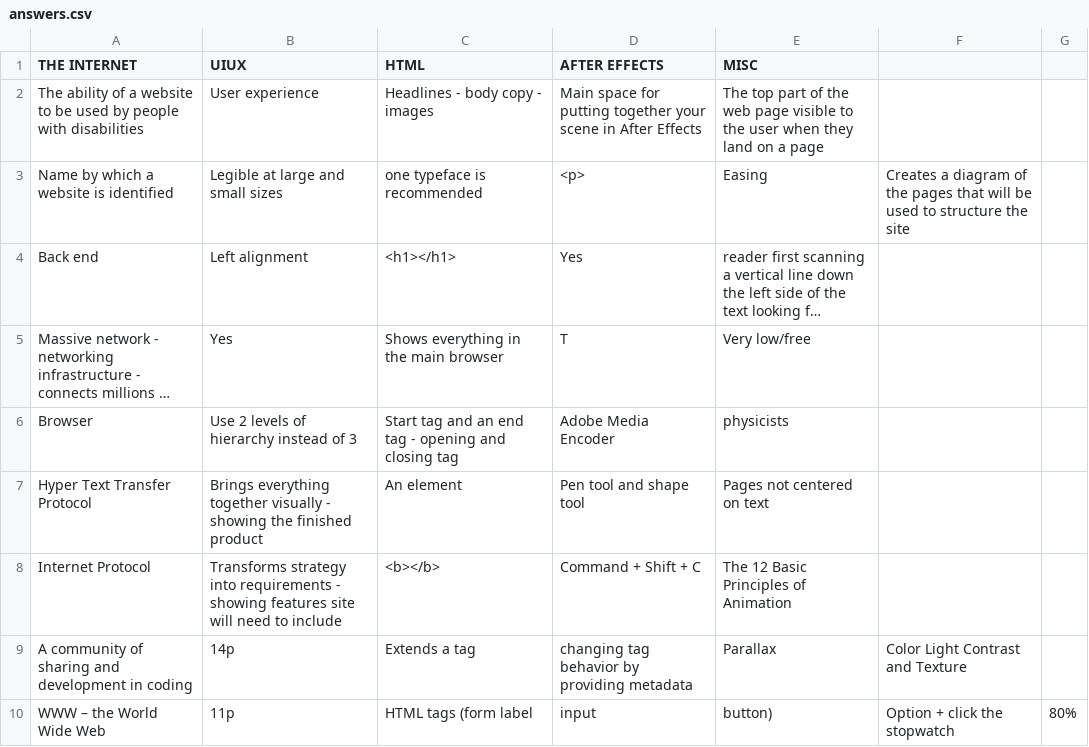
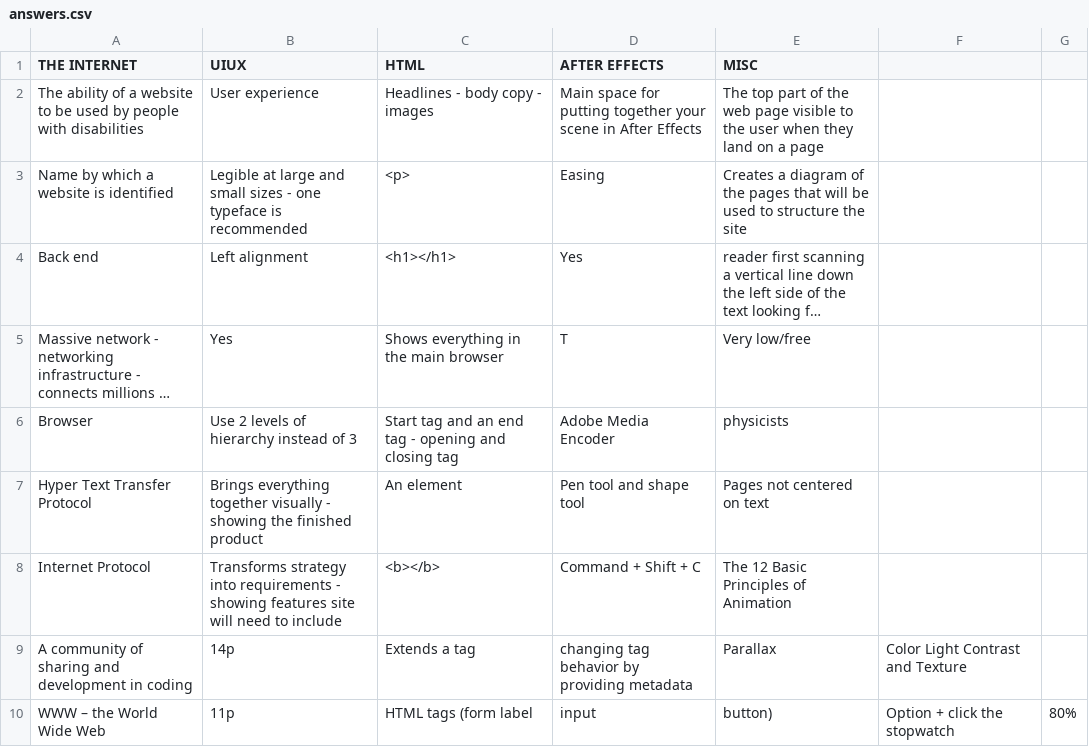
Before and after one commit to HercMakesThings/jeopardyClone, a CSV file: answers.csv, drawn as a sheet; long unchanged cells end in …; the diff names each change by its address in the sheet, - before the commit and + after, or states it on an @@ line.

Commit message:
fixed issue with answers csv

```diff
--- a/answers.csv
+++ b/answers.csv
-B3 (UIUX): …small sizes
+B3 (UIUX): …small sizes - one typeface is recommended
-C3 (HTML): one typeface is recommended
+C3 (HTML): <p>
-D3 (AFTER EFFECTS): <p>
+D3 (AFTER EFFECTS): Easing
-E3 (MISC): Easing
+E3 (MISC): Creates a diagram of the pages that will be used to structure the site
-F3: Creates a diagram of the pages that will be used to structure the site
+F3: (empty)
```
Also changed, not shown: 2 other files.
